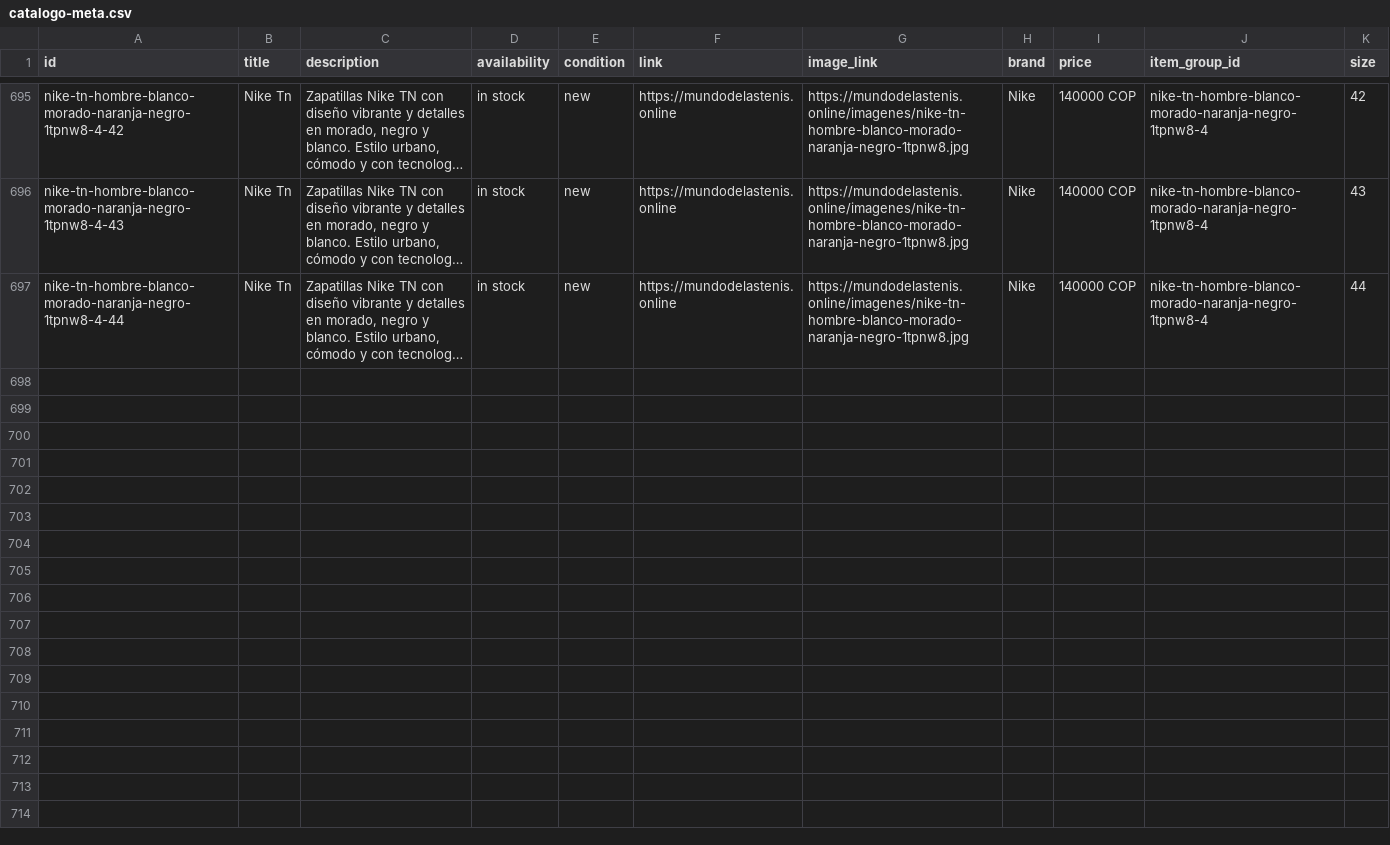
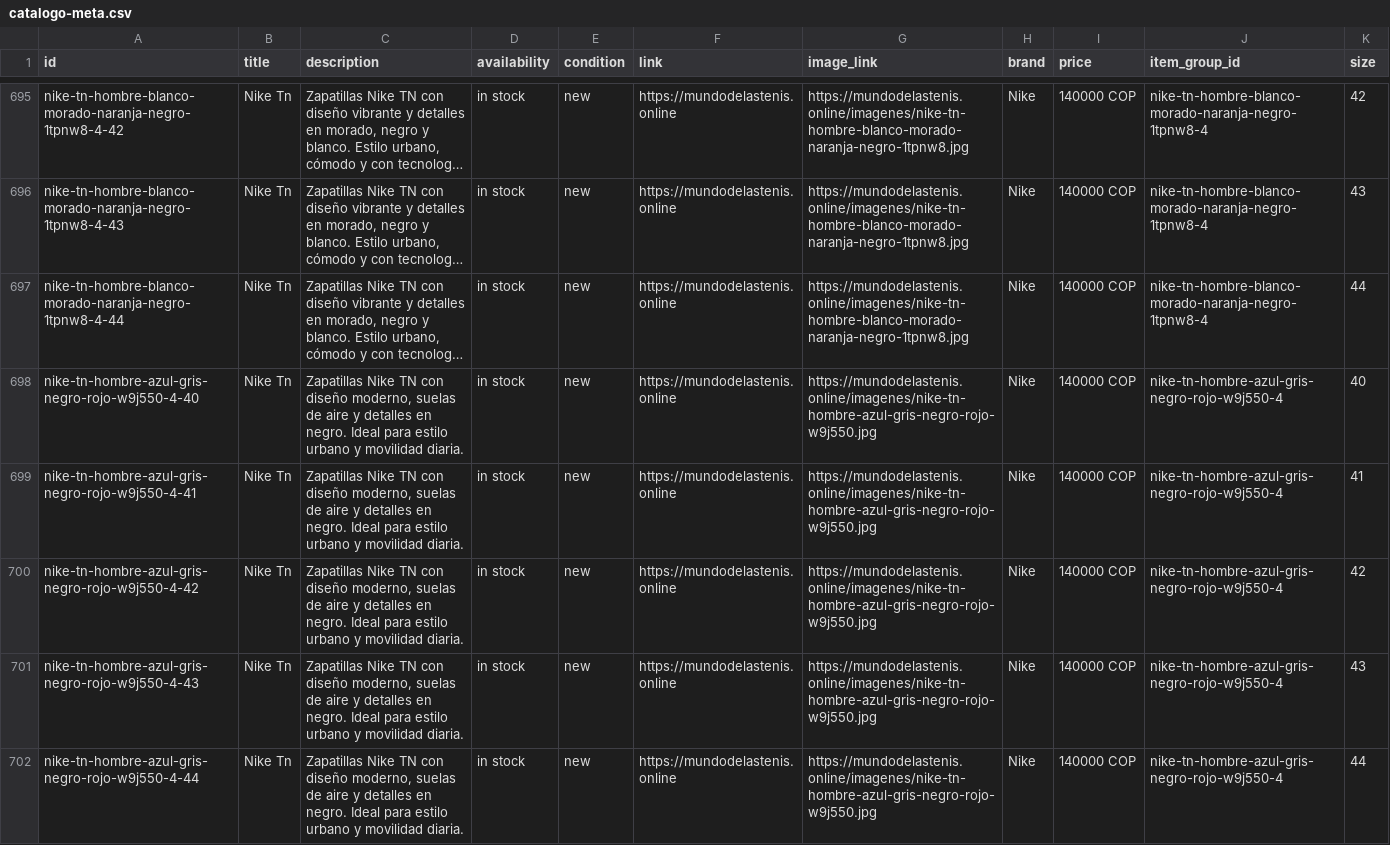
Before and after one commit to Aanticamperos/Mundo-de-las-tenis, a CSV file: catalogo-meta.csv, drawn as a sheet; only a part is shown, gaps mark what is left out; long unchanged cells end in …; the diff names each change by its address in the sheet, - before the commit and + after, or states it on an @@ line.

Commit message:
Actualizar catálogo de WhatsApp

```diff
--- a/catalogo-meta.csv
+++ b/catalogo-meta.csv
+row 698: nike-tn-hombre-azul-gris-negro-rojo-w9j550-4-40 | Nike Tn | Zapatillas Nike TN con diseño moderno, suelas de aire y detalles en negro. Ideal para estilo urbano y movilidad diaria. | in stock | new | https://mundodelastenis.online | https://mundodelastenis.online/imagenes/nike-tn-hombre-azul-gris-negro-rojo-w9j550.jpg | Nike | 140000 COP | nike-tn-hombre-azul-gris-negro-rojo-w9j550-4 | 40
+row 699: nike-tn-hombre-azul-gris-negro-rojo-w9j550-4-41 | Nike Tn | Zapatillas Nike TN con diseño moderno, suelas de aire y detalles en negro. Ideal para estilo urbano y movilidad diaria. | in stock | new | https://mundodelastenis.online | https://mundodelastenis.online/imagenes/nike-tn-hombre-azul-gris-negro-rojo-w9j550.jpg | Nike | 140000 COP | nike-tn-hombre-azul-gris-negro-rojo-w9j550-4 | 41
+row 700: nike-tn-hombre-azul-gris-negro-rojo-w9j550-4-42 | Nike Tn | Zapatillas Nike TN con diseño moderno, suelas de aire y detalles en negro. Ideal para estilo urbano y movilidad diaria. | in stock | new | https://mundodelastenis.online | https://mundodelastenis.online/imagenes/nike-tn-hombre-azul-gris-negro-rojo-w9j550.jpg | Nike | 140000 COP | nike-tn-hombre-azul-gris-negro-rojo-w9j550-4 | 42
+row 701: nike-tn-hombre-azul-gris-negro-rojo-w9j550-4-43 | Nike Tn | Zapatillas Nike TN con diseño moderno, suelas de aire y detalles en negro. Ideal para estilo urbano y movilidad diaria. | in stock | new | https://mundodelastenis.online | https://mundodelastenis.online/imagenes/nike-tn-hombre-azul-gris-negro-rojo-w9j550.jpg | Nike | 140000 COP | nike-tn-hombre-azul-gris-negro-rojo-w9j550-4 | 43
+row 702: nike-tn-hombre-azul-gris-negro-rojo-w9j550-4-44 | Nike Tn | Zapatillas Nike TN con diseño moderno, suelas de aire y detalles en negro. Ideal para estilo urbano y movilidad diaria. | in stock | new | https://mundodelastenis.online | https://mundodelastenis.online/imagenes/nike-tn-hombre-azul-gris-negro-rojo-w9j550.jpg | Nike | 140000 COP | nike-tn-hombre-azul-gris-negro-rojo-w9j550-4 | 44
```
